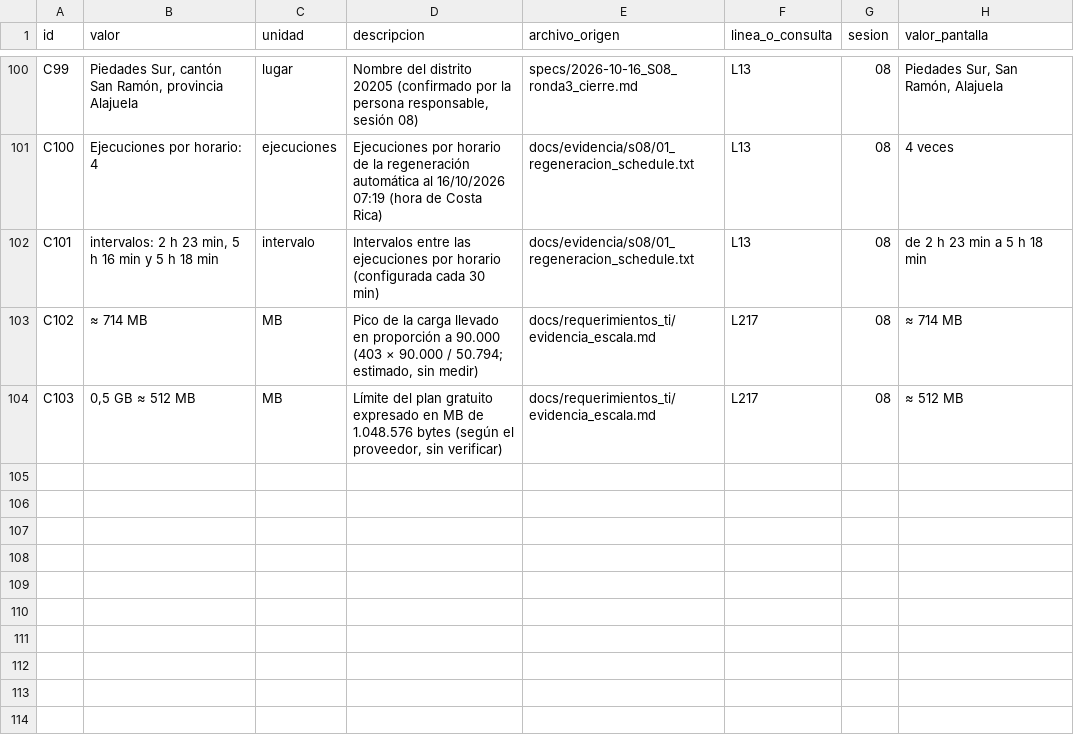
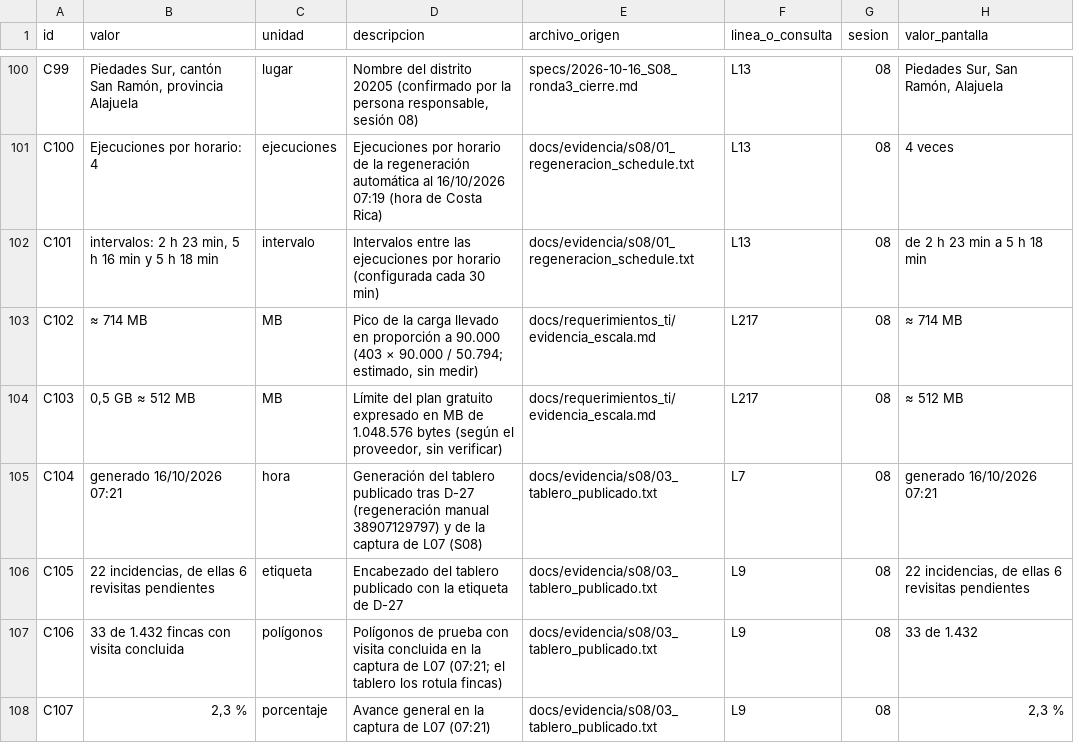
Before and after one commit to maib86/PROYECTO_NEON_CENSO, a CSV file: docs/requerimientos_ti/CIFRAS.csv, drawn as a sheet; only a part is shown, gaps mark what is left out.

```diff
--- a/docs/requerimientos_ti/CIFRAS.csv
+++ b/docs/requerimientos_ti/CIFRAS.csv
@@ -104 +104,5 @@ C102,≈ 714 MB,MB,"Pico de la carga llevado en proporción a 90.000 (403 × 90.
 C103,"0,5 GB ≈ 512 MB",MB,"Límite del plan gratuito expresado en MB de 1.048.576 bytes (según el proveedor, sin verificar)",docs/requerimientos_ti/evidencia_escala.md,L217,08,≈ 512 MB
+C104,generado 16/10/2026 07:21,hora,"Generación del tablero publicado tras D-27 (regeneración manual 38907129797) y de la captura de L07 (S08)",docs/evidencia/s08/03_tablero_publicado.txt,L7,08,generado 16/10/2026 07:21
+C105,"22 incidencias, de ellas 6 revisitas pendientes",etiqueta,Encabezado del tablero publicado con la etiqueta de D-27,docs/evidencia/s08/03_tablero_publicado.txt,L9,08,"22 incidencias, de ellas 6 revisitas pendientes"
+C106,33 de 1.432 fincas con visita concluida,polígonos,Polígonos de prueba con visita concluida en la captura de L07 (07:21; el tablero los rotula fincas),docs/evidencia/s08/03_tablero_publicado.txt,L9,08,33 de 1.432
+C107,"2,3 %",porcentaje,Avance general en la captura de L07 (07:21),docs/evidencia/s08/03_tablero_publicado.txt,L9,08,"2,3 %"
```
Also changed, not shown: 4 other files.
